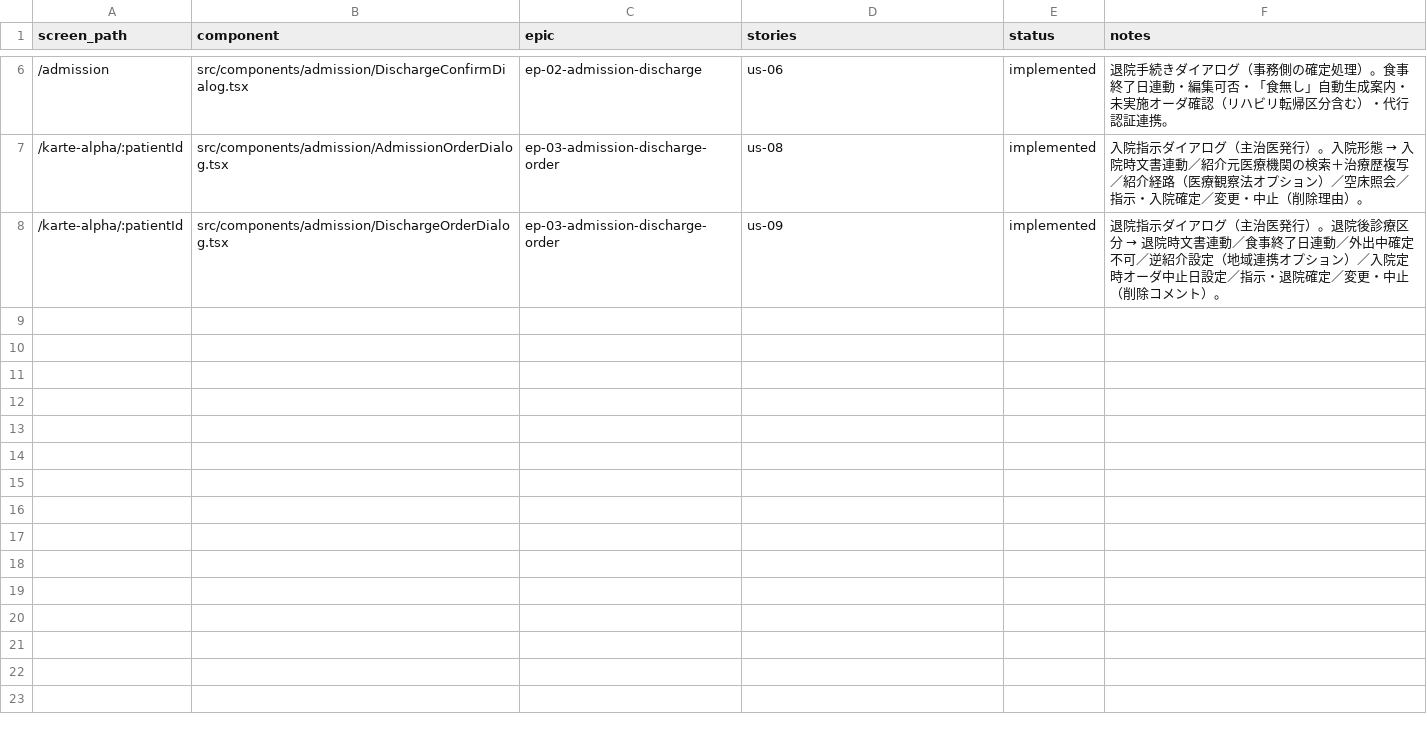
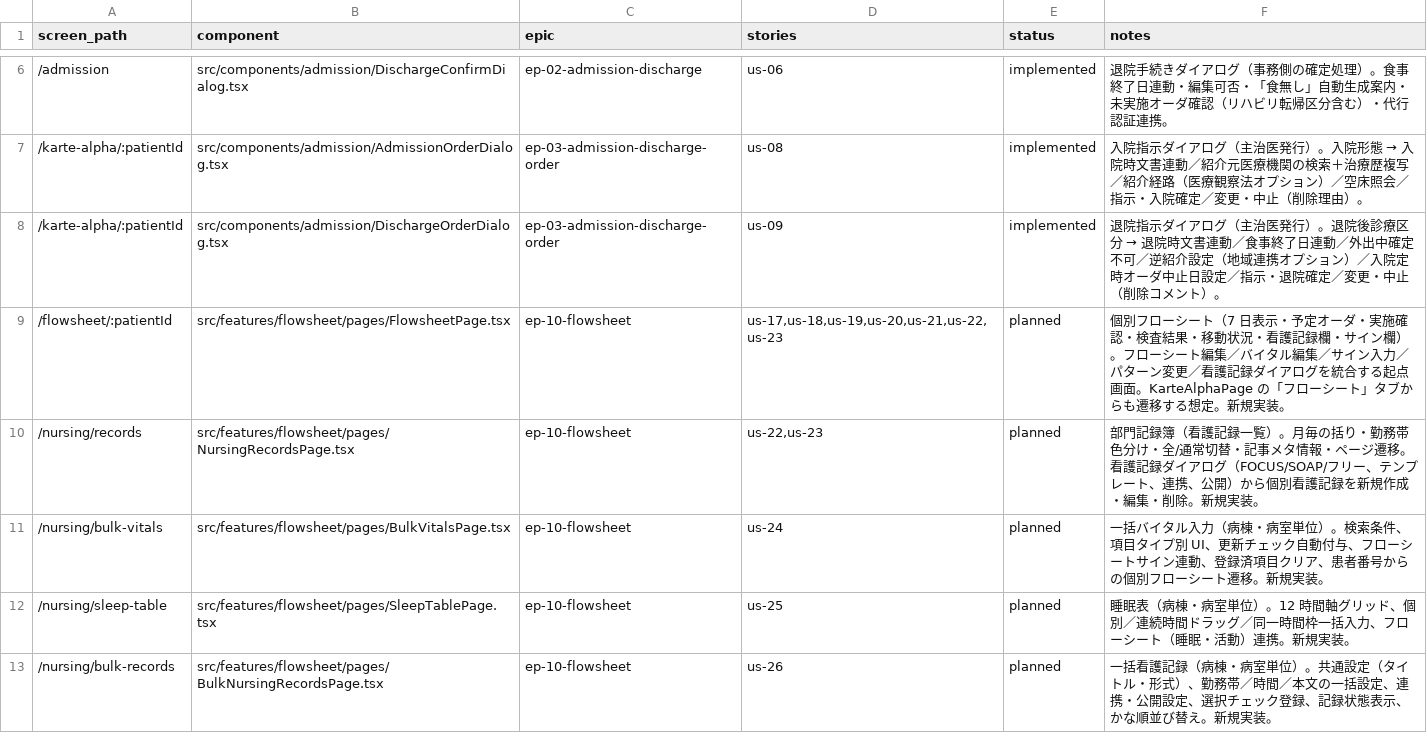
Before and after one commit to rakusendo-medical/RakuEMR, a TSV file: docs/screen-mapping.tsv, drawn as a sheet; only a part is shown, gaps mark what is left out; the diff names each change by its address in the sheet, - before the commit and + after, or states it on an @@ line.

```diff
--- a/docs/screen-mapping.tsv
+++ b/docs/screen-mapping.tsv
+row 9: /flowsheet/:patientId | src/features/flowsheet/pages/FlowsheetPage.tsx | ep-10-flowsheet | us-17,us-18,us-19,us-20,us-21,us-22,us-23 | planned | 個別フローシート（7 日表示・予定オーダ・実施確認・検査結果・移動状況・看護記録欄・サイン欄）。フローシート編集／バイタル編集／サイン入力／パターン変更／看護記録ダイアログを統合する起点画面。KarteAlphaPage の「フローシート」タブからも遷移する想定。新規実装。
+row 10: /nursing/records | src/features/flowsheet/pages/NursingRecordsPage.tsx | ep-10-flowsheet | us-22,us-23 | planned | 部門記録簿（看護記録一覧）。月毎の括り・勤務帯色分け・全/通常切替・記事メタ情報・ページ遷移。看護記録ダイアログ（FOCUS/SOAP/フリー、テンプレート、連携、公開）から個別看護記録を新規作成・編集・削除。新規実装。
+row 11: /nursing/bulk-vitals | src/features/flowsheet/pages/BulkVitalsPage.tsx | ep-10-flowsheet | us-24 | planned | 一括バイタル入力（病棟・病室単位）。検索条件、項目タイプ別 UI、更新チェック自動付与、フローシートサイン連動、登録済項目クリア、患者番号からの個別フローシート遷移。新規実装。
+row 12: /nursing/sleep-table | src/features/flowsheet/pages/SleepTablePage.tsx | ep-10-flowsheet | us-25 | planned | 睡眠表（病棟・病室単位）。12 時間軸グリッド、個別／連続時間ドラッグ／同一時間枠一括入力、フローシート（睡眠・活動）連携。新規実装。
+row 13: /nursing/bulk-records | src/features/flowsheet/pages/BulkNursingRecordsPage.tsx | ep-10-flowsheet | us-26 | planned | 一括看護記録（病棟・病室単位）。共通設定（タイトル・形式）、勤務帯／時間／本文の一括設定、連携・公開設定、選択チェック登録、記録状態表示、かな順並び替え。新規実装。
```
Also changed, not shown: 1 other file.
